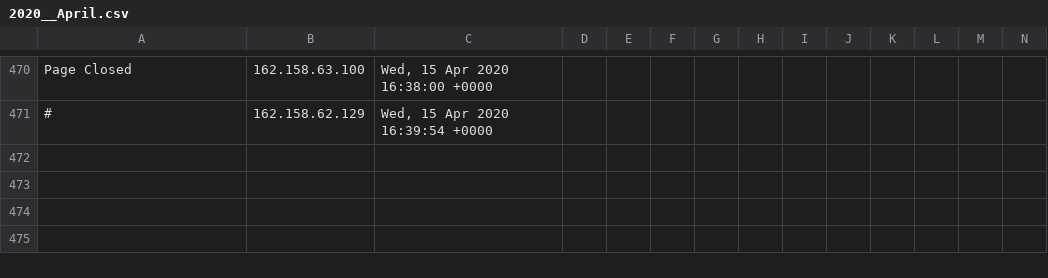
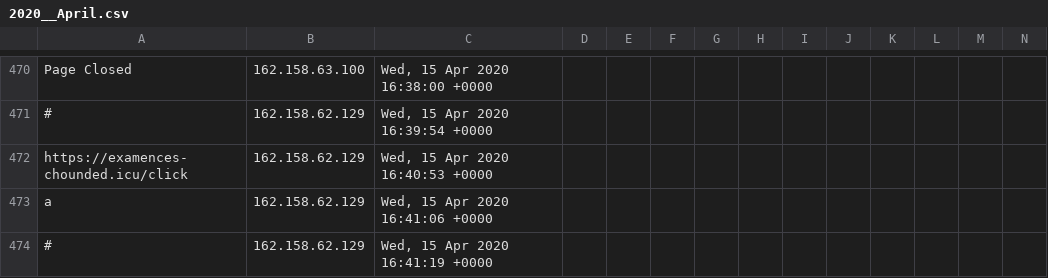
Before and after one commit to runacode/positivepulse, a CSV file: logs/2020__April.csv, drawn as a sheet; only a part is shown, gaps mark what is left out; rows hold the shown columns only; the diff names each change by its address in the sheet, - before the commit and + after, or states it on an @@ line.

```diff
--- a/logs/2020__April.csv
+++ b/logs/2020__April.csv
+row 472: https://examences-chounded.icu/click | 162.158.62.129 | Wed, 15 Apr 2020 16:40:53 +0000
+row 473: a | 162.158.62.129 | Wed, 15 Apr 2020 16:41:06 +0000
+row 474: # | 162.158.62.129 | Wed, 15 Apr 2020 16:41:19 +0000
```
Also changed, not shown: 1 other file.
